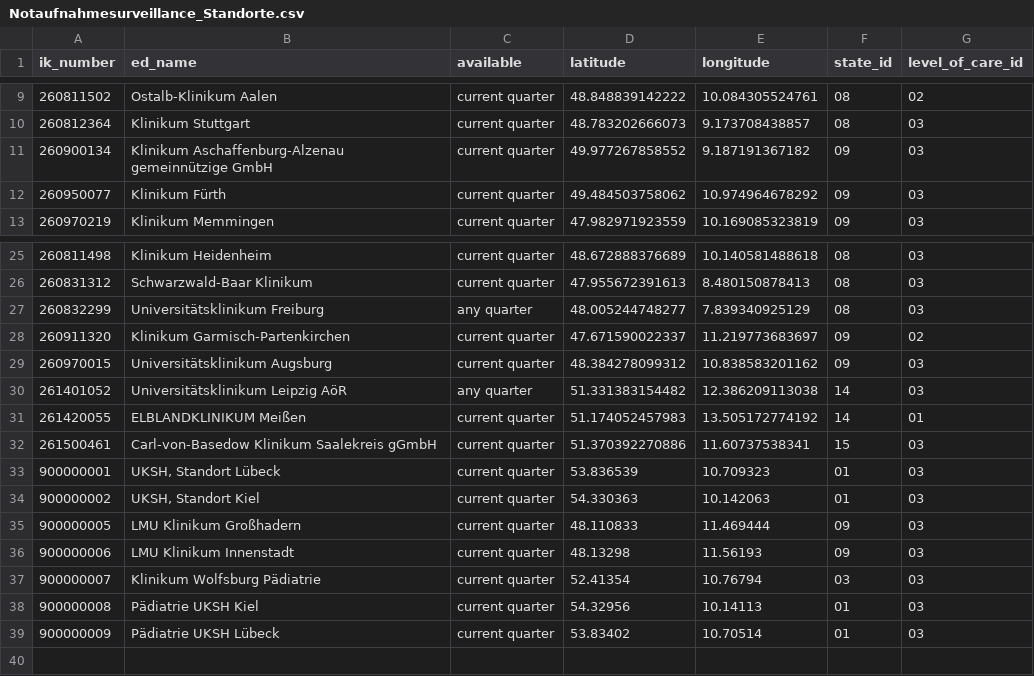
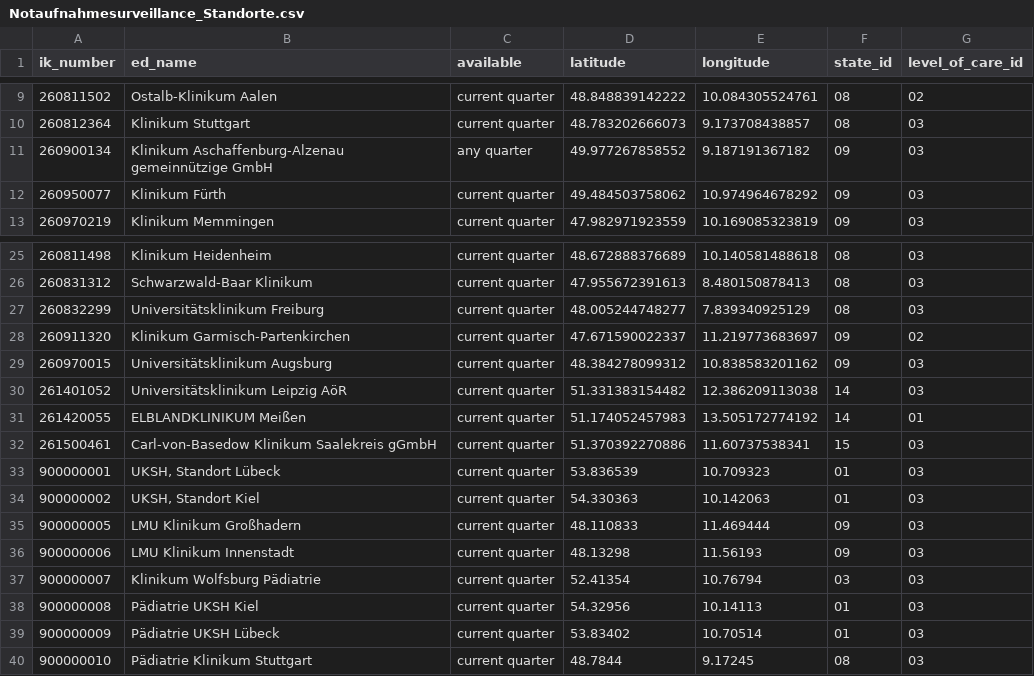
Before and after one commit to robert-koch-institut/Daten_der_Notaufnahmesurveillance, a CSV file: Notaufnahmesurveillance_Standorte.csv, drawn as a sheet; only a part is shown, gaps mark what is left out.

```diff
--- a/Notaufnahmesurveillance_Standorte.csv
+++ b/Notaufnahmesurveillance_Standorte.csv
@@ -10,3 +10,3 @@ ik_number,ed_name,available,latitude,longitude,state_id,level_of_care_id
 260812364,Klinikum Stuttgart,current quarter,48.783202666073,9.173708438857,08,03
-260900134,Klinikum Aschaffenburg-Alzenau gemeinnützige GmbH,current quarter,49.977267858552,9.187191367182,09,03
+260900134,Klinikum Aschaffenburg-Alzenau gemeinnützige GmbH,any quarter,49.977267858552,9.187191367182,09,03
 260950077,Klinikum Fürth,current quarter,49.484503758062,10.974964678292,09,03
@@ -26,6 +26,6 @@ ik_number,ed_name,available,latitude,longitude,state_id,level_of_care_id
 260831312,Schwarzwald-Baar Klinikum,current quarter,47.955672391613,8.480150878413,08,03
-260832299,Universitätsklinikum Freiburg,any quarter,48.005244748277,7.839340925129,08,03
+260832299,Universitätsklinikum Freiburg,current quarter,48.005244748277,7.839340925129,08,03
 260911320,Klinikum Garmisch-Partenkirchen,current quarter,47.671590022337,11.219773683697,09,02
 260970015,Universitätsklinikum Augsburg,current quarter,48.384278099312,10.838583201162,09,03
-261401052,Universitätsklinikum Leipzig AöR,any quarter,51.331383154482,12.386209113038,14,03
+261401052,Universitätsklinikum Leipzig AöR,current quarter,51.331383154482,12.386209113038,14,03
 261420055,ELBLANDKLINIKUM Meißen,current quarter,51.174052457983,13.505172774192,14,01
@@ -39 +39,2 @@ ik_number,ed_name,available,latitude,longitude,state_id,level_of_care_id
 900000009,Pädiatrie UKSH Lübeck,current quarter,53.83402,10.70514,01,03
+900000010,Pädiatrie Klinikum Stuttgart,current quarter,48.7844,9.17245,08,03
```
Also changed, not shown: Notaufnahmesurveillance_Datenqualitaet.csv, Notaufnahmesurveillance_Zeitreihen_CEDIS.csv, 10 other files.
